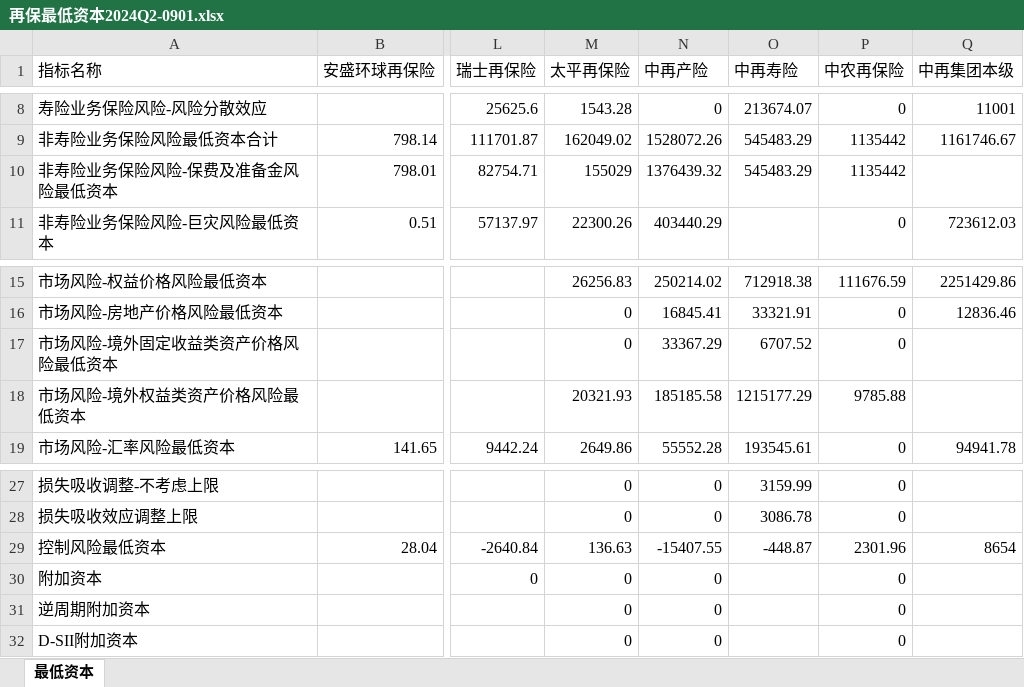
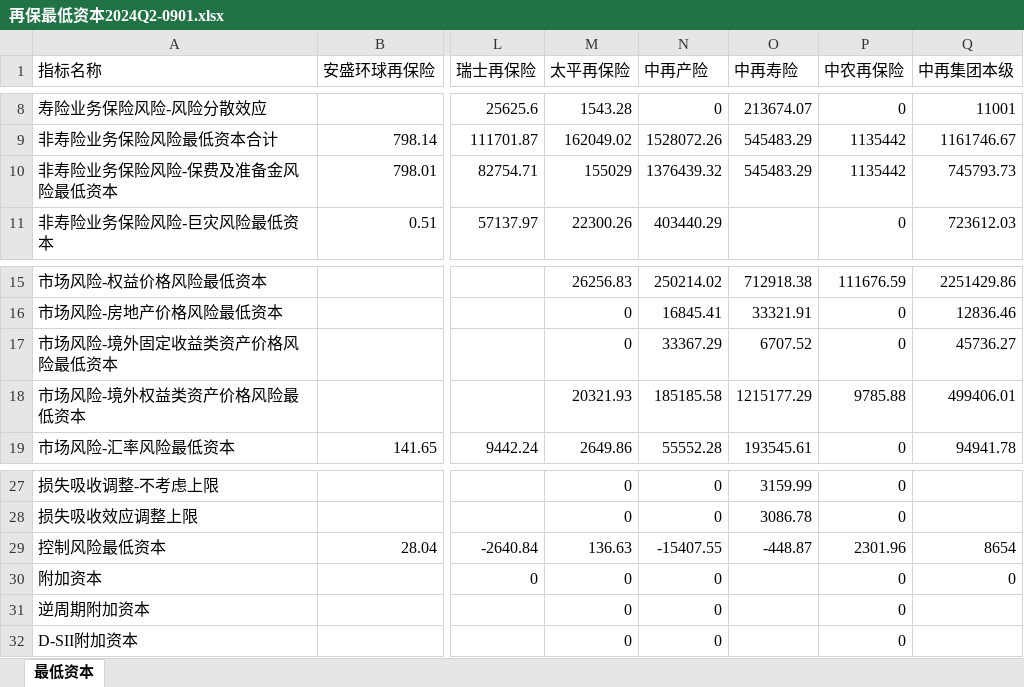
Before and after one commit to yyseles/solvency, an Excel workbook: data/再保最低资本2024Q2-0901.xlsx, sheet 最低资本, drawn as a sheet; only a part is shown, gaps mark what is left out; values as stored, in another font and other column widths than the file's, no borders; the diff names each change by its address in the sheet, - before the commit and + after, or states it on an @@ line.

```diff
--- a/data/再保最低资本2024Q2-0901.xlsx (sheet 最低资本)
+++ b/data/再保最低资本2024Q2-0901.xlsx (sheet 最低资本)
-Q10 (中再集团本级): (empty)
+Q10 (中再集团本级): 745793.73
-Q17 (中再集团本级): (empty)
+Q17 (中再集团本级): 45736.27
-Q18 (中再集团本级): (empty)
+Q18 (中再集团本级): 499406.01
-Q30 (中再集团本级): (empty)
+Q30 (中再集团本级): 0
```
Also changed, not shown: data/再保最低资本2024Q3-0901.xlsx, data/再保最低资本2024Q4-0901.xlsx, 34 other files.
